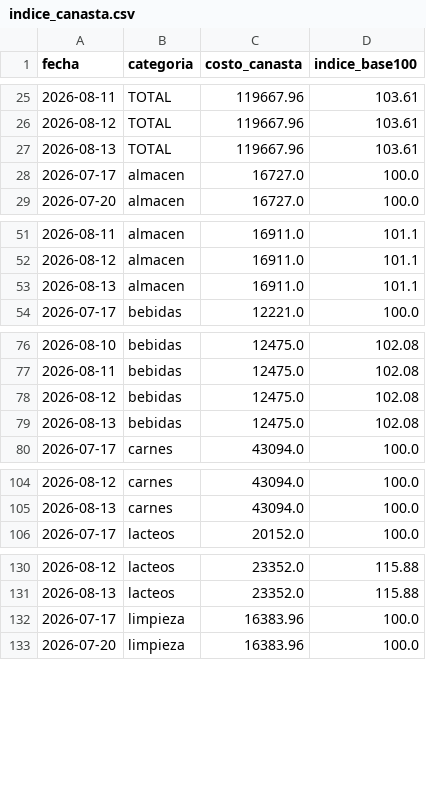
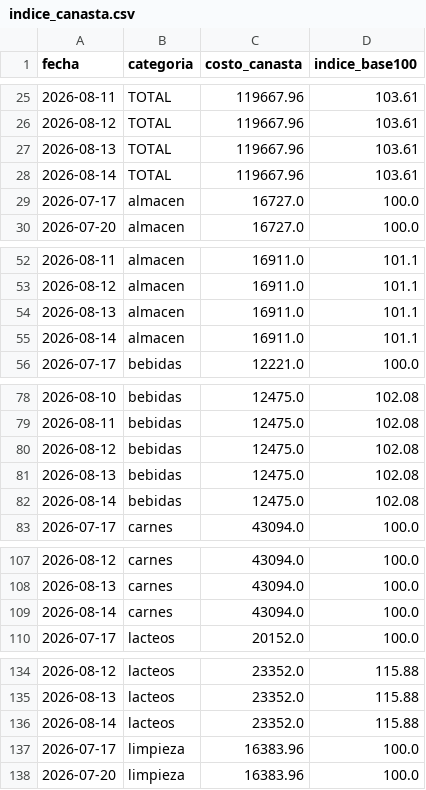
Before and after one commit to licgermancardenas-crypto/precios_argentina2026, a CSV file: data/public/indice_canasta.csv, drawn as a sheet; only a part is shown, gaps mark what is left out; the diff covers the shown part only; the diff names each change by its address in the sheet, - before the commit and + after, or states it on an @@ line.

```diff
--- a/data/public/indice_canasta.csv
+++ b/data/public/indice_canasta.csv
+row 28: 2026-08-14 | TOTAL | 119667.96 | 103.61
+row 55: 2026-08-14 | almacen | 16911.0 | 101.1
+row 82: 2026-08-14 | bebidas | 12475.0 | 102.08
+row 109: 2026-08-14 | carnes | 43094.0 | 100.0
+row 136: 2026-08-14 | lacteos | 23352.0 | 115.88
```
Also changed, not shown: 2 added rows elsewhere in this file, data/public/comparador.csv, data/public/regresores.csv, 12 other files.
